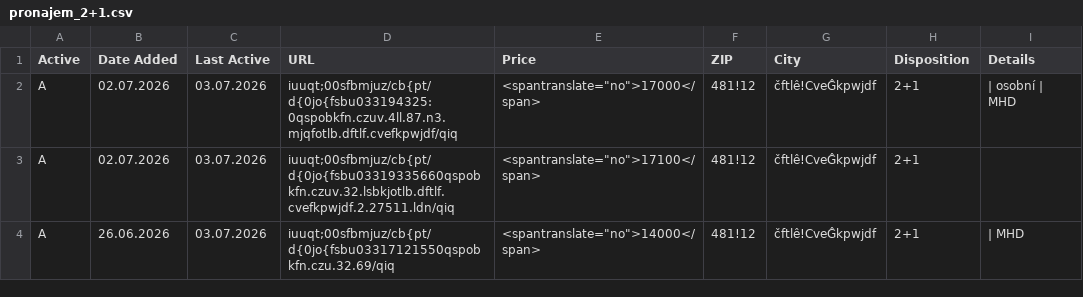
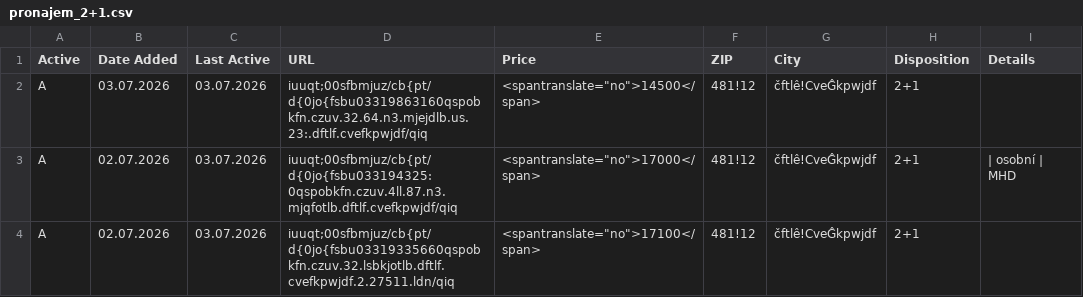
Before and after one commit to zahapat/real-watchdog, a CSV file: database/pronajem_2+1.csv, drawn as a sheet; only a part is shown; the shorter side is filled out with more unchanged rows; the diff names each change by its address in the sheet, - before the commit and + after, or states it on an @@ line.

Commit message:
[refactor]: Update database via automated action

```diff
--- a/database/pronajem_2+1.csv
+++ b/database/pronajem_2+1.csv
+row 2: A | 03.07.2026 | 03.07.2026 | iuuqt;00sfbmjuz/cb{pt/d{0jo{fsbu03319863160qspobkfn.czuv.32.64.n3.mjejdlb.us.23:.dftlf.cvefkpwjdf/qiq | <spantranslate="no">14500</span> | 481!12 | čftlê!CveĜkpwjdf | 2+1
```
Also changed, not shown: database/pronajem_3+kk.csv.
